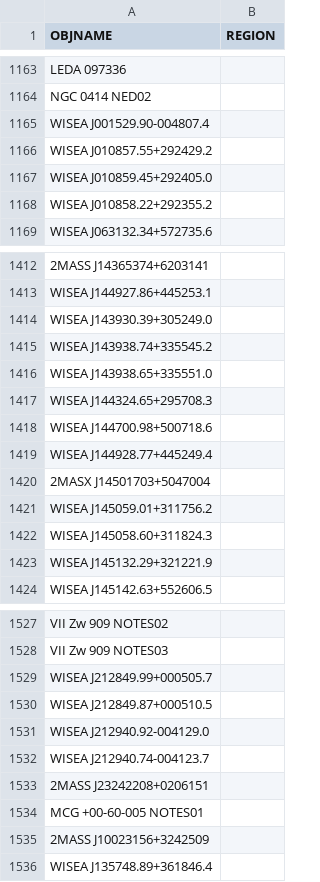
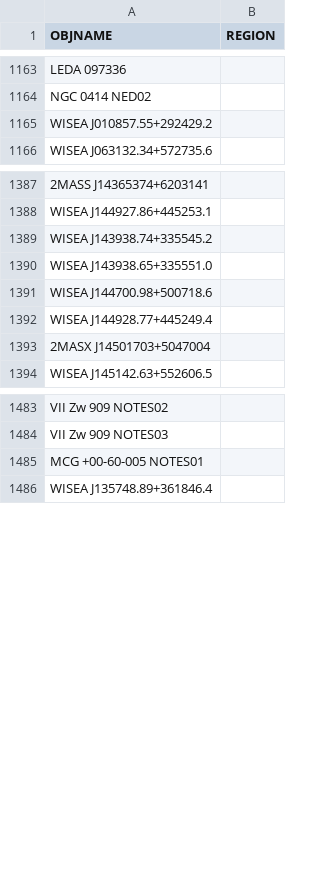
Before and after one commit to moustakas/SGA, a CSV file: py/SGA/data/SGA2025/overlays/v1.1/drops.csv, drawn as a sheet; only a part is shown, gaps mark what is left out; the diff covers the shown part only; the diff names each change by its address in the sheet, - before the commit and + after, or states it on an @@ line.

Commit message:
fix drops duplicates

```diff
--- a/py/SGA/data/SGA2025/overlays/v1.1/drops.csv
+++ b/py/SGA/data/SGA2025/overlays/v1.1/drops.csv
-row 1165: WISEA J001529.90-004807.4
-row 1167: WISEA J010859.45+292405.0
-row 1168: WISEA J010858.22+292355.2
-row 1414: WISEA J143930.39+305249.0
-row 1417: WISEA J144324.65+295708.3
-row 1421: WISEA J145059.01+311756.2
-row 1422: WISEA J145058.60+311824.3
-row 1423: WISEA J145132.29+321221.9
-row 1529: WISEA J212849.99+000505.7
-row 1530: WISEA J212849.87+000510.5
-row 1531: WISEA J212940.92-004129.0
-row 1532: WISEA J212940.74-004123.7
-row 1533: 2MASS J23242208+0206151
-row 1535: 2MASS J10023156+3242509
```
Also changed, not shown: 36 removed rows elsewhere in this file.
